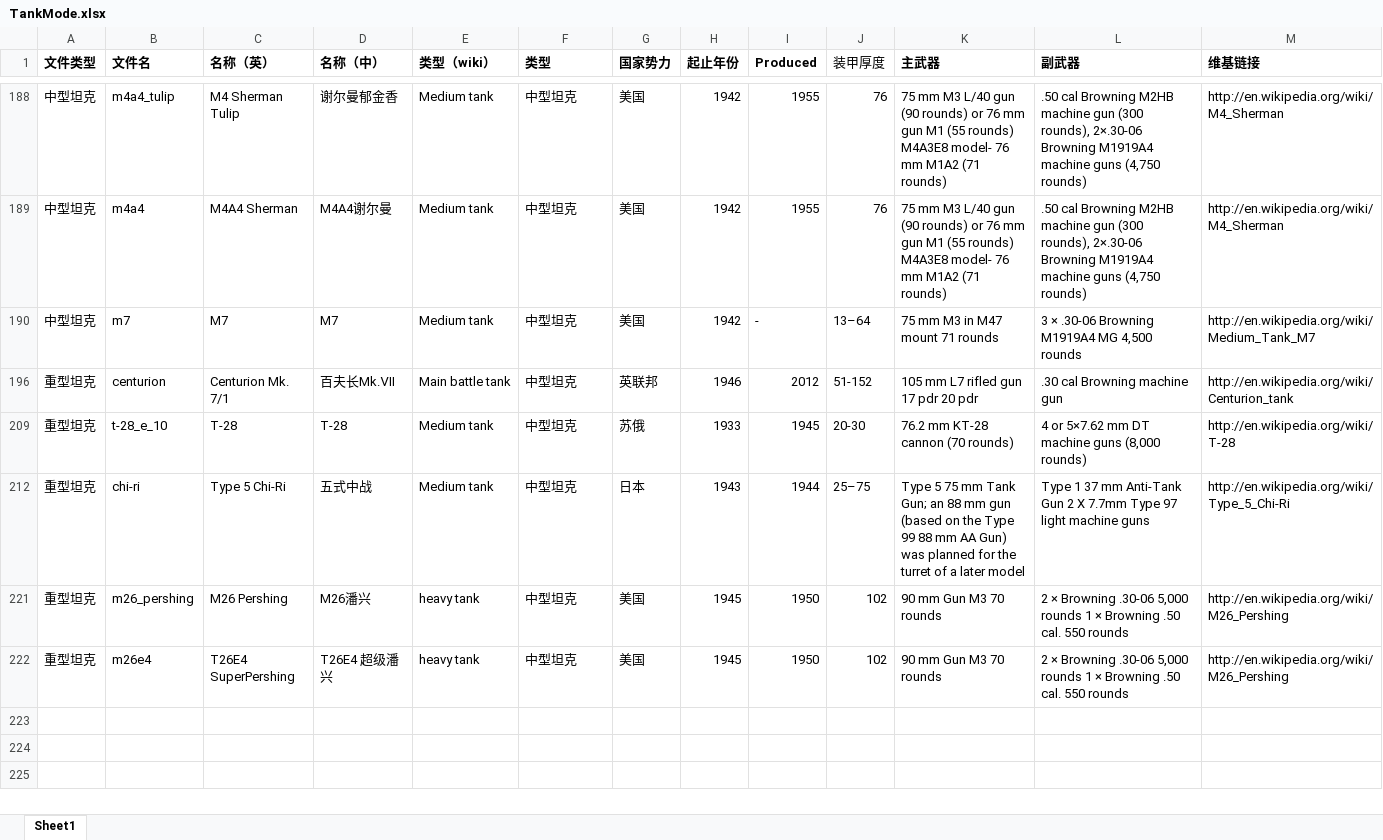
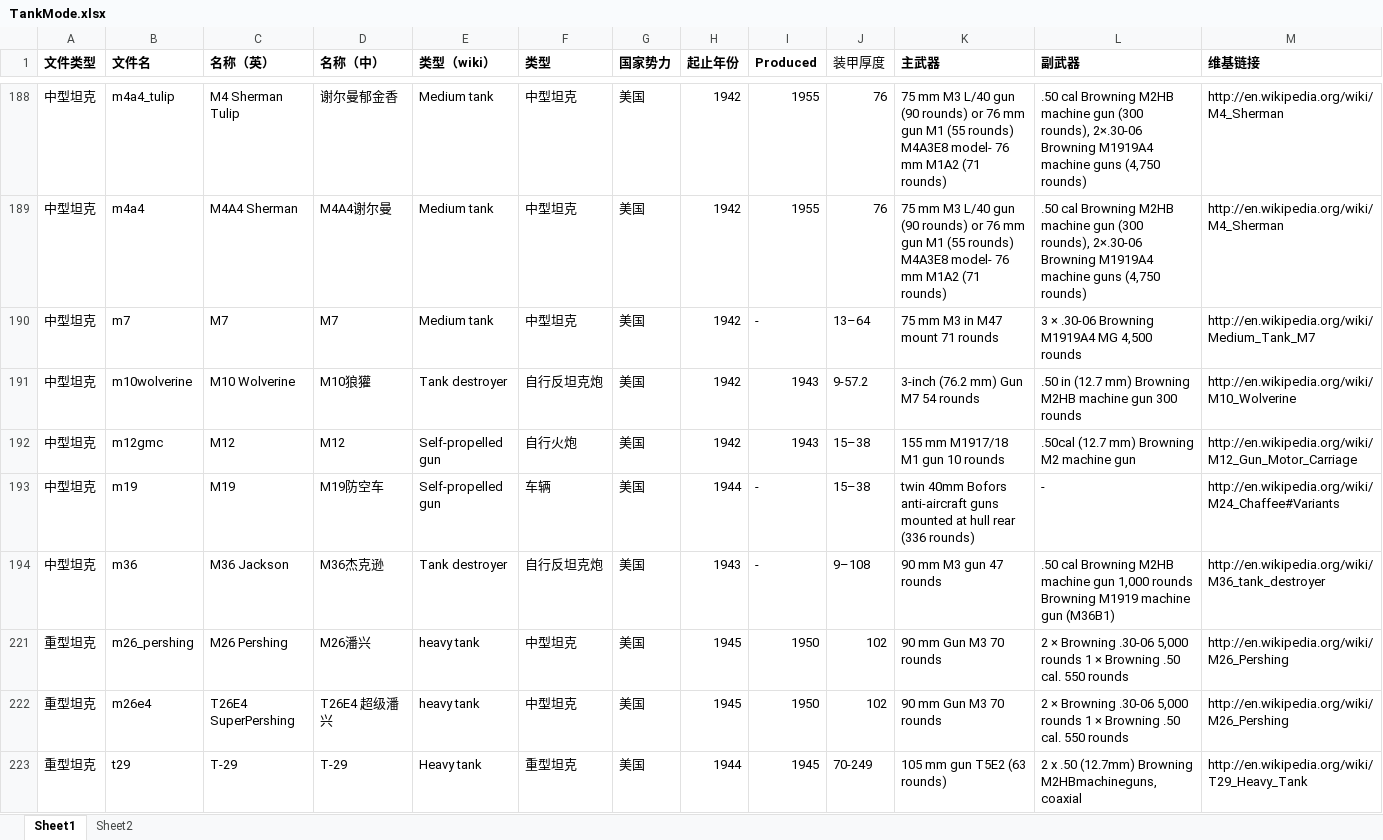
Before and after one commit to AlbatrosGame/General, an Excel workbook: doc/TankMode.xlsx, sheet Sheet1, drawn as a sheet; only a part is shown, gaps mark what is left out; values as stored, in another font and other column widths than the file's, no borders; removed rows and columns are numbered as before the commit, all else as after; the diff covers the shown part only; the diff names each change by its address in the sheet, - before the commit and + after, or states it on an @@ line.

```diff
--- a/doc/TankMode.xlsx (sheet Sheet1)
+++ b/doc/TankMode.xlsx (sheet Sheet1)
+sheet tab: Sheet2
@@ row 196 hidden: 重型坦克 | centurion | Centurion Mk. 7/1 | 百夫长Mk.Ⅶ | Main battle tank | 中型坦克 | 英联邦 | 1946 | 2012 | 51-152 | 105 mm L7 rifled gun 17 pdr 20 pdr | .30 cal Browning machine gun | http://en.wikipedia.org/wiki/Centurion_tank @@
@@ row 209 hidden: 重型坦克 | t-28_e_10 | T-28 | T-28 | Medium tank | 中型坦克 | 苏俄 | 1933 | 1945 | 20-30 | 76.2 mm KT-28 cannon (70 rounds) | 4 or 5×7.62 mm DT machine guns (8,000 rounds) | http://en.wikipedia.org/wiki/T-28 @@
@@ row 212 hidden: 重型坦克 | chi-ri | Type 5 Chi-Ri | 五式中战 | Medium tank | 中型坦克 | 日本 | 1943 | 1944 | 25–75 | Type 5 75 mm Tank Gun; an 88 mm gun (based on the Type 99 88 mm AA Gun) was planned for the turret of a later model | Type 1 37 mm Anti-Tank Gun 2 X 7.7mm Type 97 light machine guns | http://en.wikipedia.org/wiki/Type_5_Chi-Ri @@
@@ row 191 unhidden: 中型坦克 | m10wolverine | M10 Wolverine | M10狼獾 | Tank destroyer | 自行反坦克炮 | 美国 | 1942 | 1943 | 9-57.2 | 3-inch (76.2 mm) Gun M7 54 rounds | .50 in (12.7 mm) Browning M2HB machine gun 300 rounds | http://en.wikipedia.org/wiki/M10_Wolverine @@
@@ row 192 unhidden: 中型坦克 | m12gmc | M12 | M12 | Self-propelled gun | 自行火炮 | 美国 | 1942 | 1943 | 15–38 | 155 mm M1917/18 M1 gun 10 rounds | .50cal (12.7 mm) Browning M2 machine gun | http://en.wikipedia.org/wiki/M12_Gun_Motor_Carriage @@
@@ row 193 unhidden: 中型坦克 | m19 | M19 | M19防空车 | Self-propelled gun | 车辆 | 美国 | 1944 | - | 15–38 | twin 40mm Bofors anti-aircraft guns mounted at hull rear (336 rounds) | - | http://en.wikipedia.org/wiki/M24_Chaffee#Variants @@
@@ row 194 unhidden: 中型坦克 | m36 | M36 Jackson | M36杰克逊 | Tank destroyer | 自行反坦克炮 | 美国 | 1943 | - | 9–108 | 90 mm M3 gun 47 rounds | .50 cal Browning M2HB machine gun 1,000 rounds Browning M1919 machine gun (M36B1) | http://en.wikipedia.org/wiki/M36_tank_destroyer @@
@@ row 223 unhidden: 重型坦克 | t29 | T-29 | T-29 | Heavy tank | 重型坦克 | 美国 | 1944 | 1945 | 70-249 | 105 mm gun T5E2 (63 rounds) | 2 x .50 (12.7mm) Browning M2HBmachineguns, coaxial | http://en.wikipedia.org/wiki/T29_Heavy_Tank @@
```
Also changed, not shown: 25 hidden or unhidden rows elsewhere in this sheet, 1 other file.
